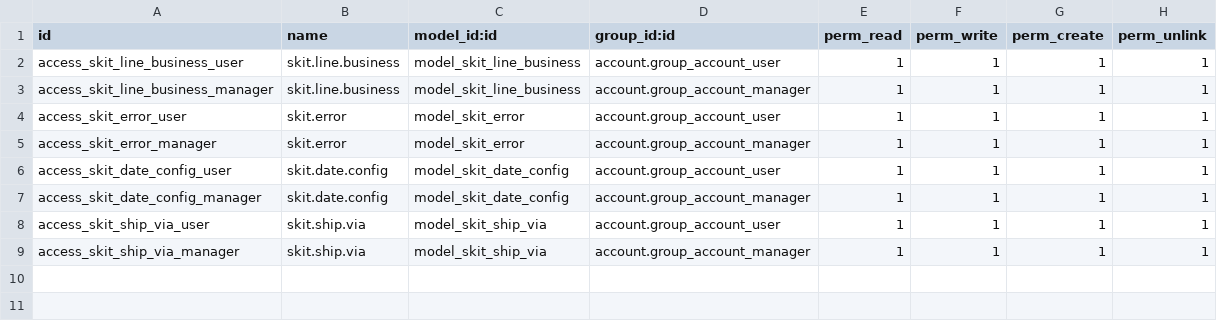
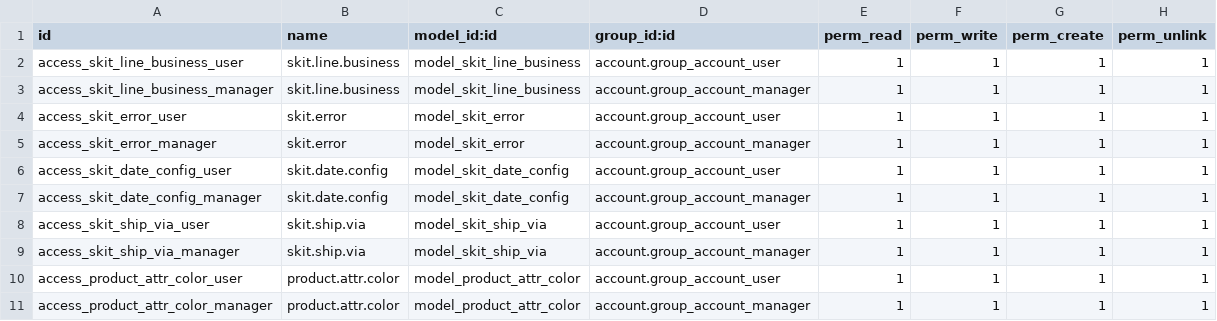
Before and after one commit to Agilis-Srikesh-Outsource/adj-marketing, a CSV file: skit_adj_wireframe/security/ir.model.access.csv, drawn as a sheet; the diff names each change by its address in the sheet, - before the commit and + after, or states it on an @@ line.

Commit message:
Added Color Attribute

```diff
--- a/skit_adj_wireframe/security/ir.model.access.csv
+++ b/skit_adj_wireframe/security/ir.model.access.csv
+row 10: access_product_attr_color_user | product.attr.color | model_product_attr_color | account.group_account_user | 1 | 1 | 1 | 1
+row 11: access_product_attr_color_manager | product.attr.color | model_product_attr_color | account.group_account_manager | 1 | 1 | 1 | 1
```
Also changed, not shown: 9 other files.
